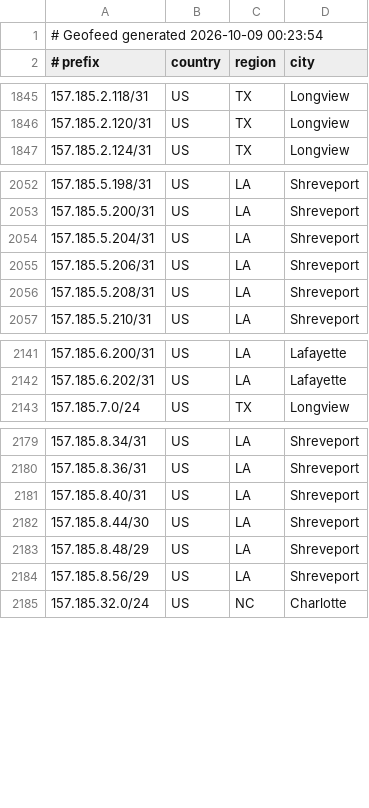
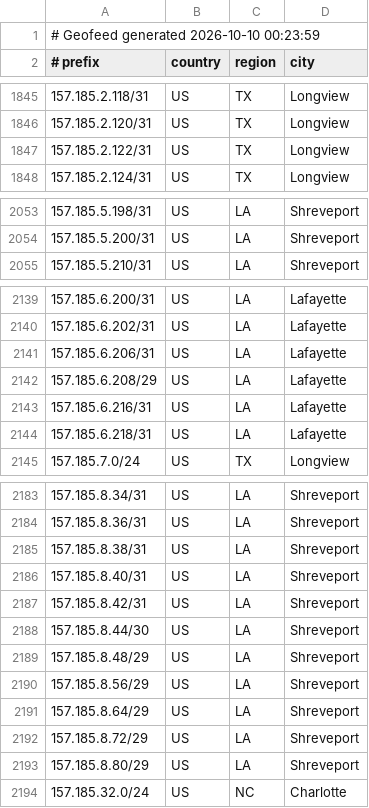
Before and after one commit to conterranae/geofeed, a CSV file: geofeed.csv, drawn as a sheet; only a part is shown, gaps mark what is left out; the diff covers the shown part only.

Commit message:
Update geofeed - 2026-10-10 00:24:29

```diff
--- a/geofeed.csv
+++ b/geofeed.csv
@@ -1,2 +1,2 @@
-# Geofeed generated 2026-10-09 00:23:54
+# Geofeed generated 2026-10-10 00:23:59
 # prefix,country,region,city
@@ -1846,2 +1846,3 @@
 157.185.2.120/31,US,TX,Longview
+157.185.2.122/31,US,TX,Longview
 157.185.2.124/31,US,TX,Longview
@@ -2053,5 +2054,2 @@
 157.185.5.200/31,US,LA,Shreveport
-157.185.5.204/31,US,LA,Shreveport
-157.185.5.206/31,US,LA,Shreveport
-157.185.5.208/31,US,LA,Shreveport
 157.185.5.210/31,US,LA,Shreveport
@@ -2142,2 +2140,6 @@
 157.185.6.202/31,US,LA,Lafayette
+157.185.6.206/31,US,LA,Lafayette
+157.185.6.208/29,US,LA,Lafayette
+157.185.6.216/31,US,LA,Lafayette
+157.185.6.218/31,US,LA,Lafayette
 157.185.7.0/24,US,TX,Longview
@@ -2180,3 +2184,5 @@
 157.185.8.36/31,US,LA,Shreveport
+157.185.8.38/31,US,LA,Shreveport
 157.185.8.40/31,US,LA,Shreveport
+157.185.8.42/31,US,LA,Shreveport
 157.185.8.44/30,US,LA,Shreveport
@@ -2184,2 +2190,5 @@
 157.185.8.56/29,US,LA,Shreveport
+157.185.8.64/29,US,LA,Shreveport
+157.185.8.72/29,US,LA,Shreveport
+157.185.8.80/29,US,LA,Shreveport
 157.185.32.0/24,US,NC,Charlotte
```
Also changed, not shown: 5 added rows, 2 removed rows and 2 edited cells elsewhere in this file.
